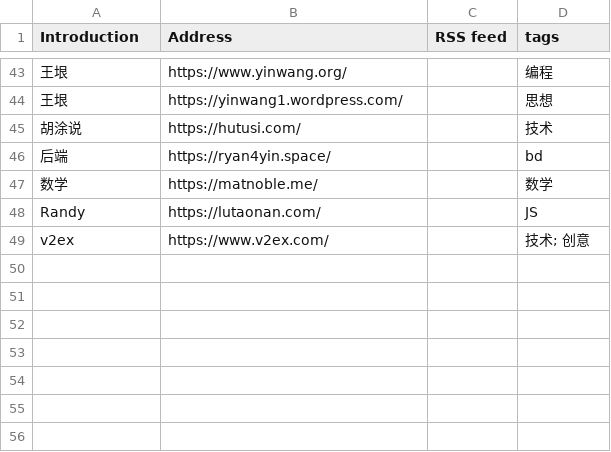
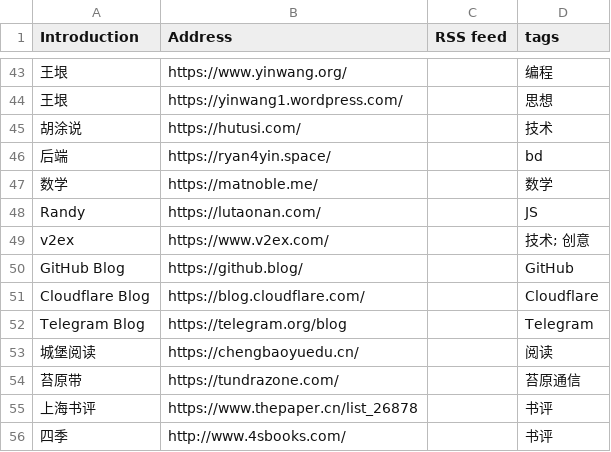
Before and after one commit to tianheg/feed, a CSV file: feeds.csv, drawn as a sheet; only a part is shown, gaps mark what is left out; the diff names each change by its address in the sheet, - before the commit and + after, or states it on an @@ line.

Commit message:
Update feeds.csv

```diff
--- a/feeds.csv
+++ b/feeds.csv
+row 50: GitHub Blog | https://github.blog/ |  | GitHub
+row 51: Cloudflare Blog | https://blog.cloudflare.com/ |  | Cloudflare
+row 52: Telegram Blog | https://telegram.org/blog |  | Telegram
+row 53: 城堡阅读 | https://chengbaoyuedu.cn/ |  | 阅读
+row 54: 苔原带 | https://tundrazone.com/ |  | 苔原通信
+row 55: 上海书评 | https://www.thepaper.cn/list_26878 |  | 书评
+row 56: 四季 | http://www.4sbooks.com/ |  | 书评
```
